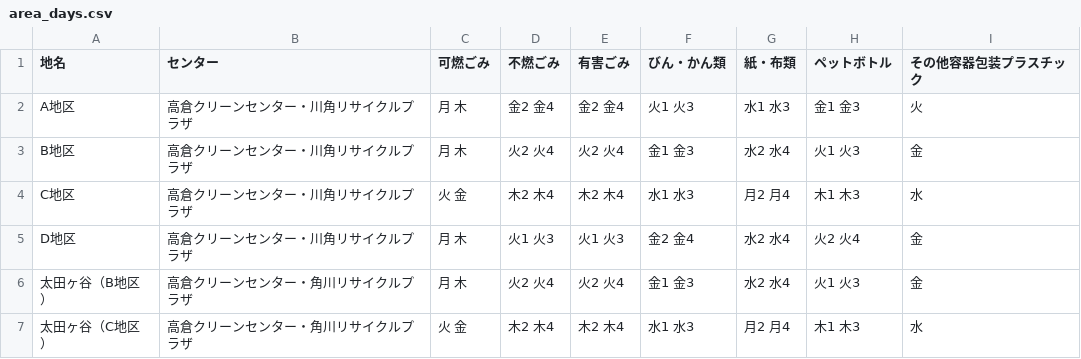
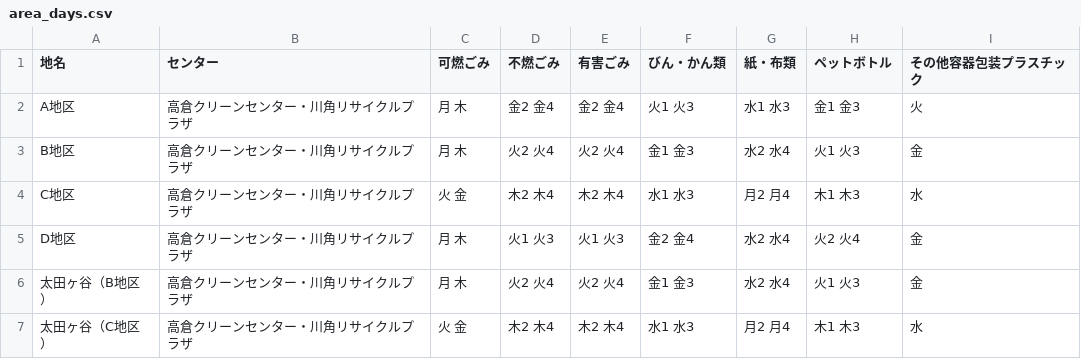
Before and after one commit to jikipon/5374, a CSV file: data/area_days.csv, drawn as a sheet.

Commit message:
Update area_days.csv

```diff
--- a/data/area_days.csv
+++ b/data/area_days.csv
@@ -5,3 +5,3 @@ C地区,高倉クリーンセンター・川角リサイクルプラザ,火 金,
 D地区,高倉クリーンセンター・川角リサイクルプラザ,月 木,火1 火3,火1 火3,金2 金4,水2 水4,火2 火4,金
-太田ヶ谷（B地区）,高倉クリーンセンター・角川リサイクルプラザ,月 木,火2 火4,火2 火4,金1 金3,水2 水4,火1 火3,金
-太田ヶ谷（C地区）,高倉クリーンセンター・角川リサイクルプラザ,火 金,木2 木4,木2 木4,水1 水3,月2 月4,木1 木3,水
+太田ヶ谷（B地区）,高倉クリーンセンター・川角リサイクルプラザ,月 木,火2 火4,火2 火4,金1 金3,水2 水4,火1 火3,金
+太田ヶ谷（C地区）,高倉クリーンセンター・川角リサイクルプラザ,火 金,木2 木4,木2 木4,水1 水3,月2 月4,木1 木3,水
```
